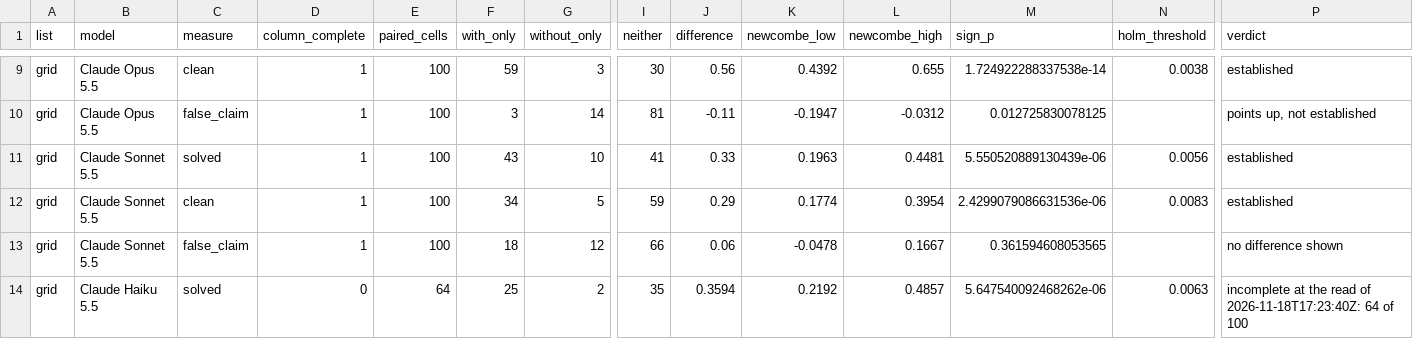
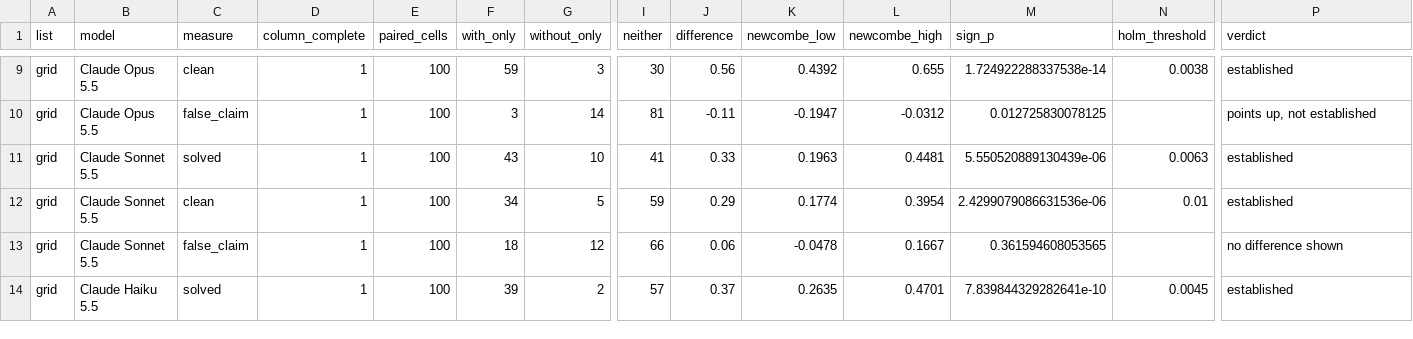
Before and after one commit to cerulion-inc/cerulion, a CSV file: docs/benchmarks/results/7cb9f322c10f6fa7-2026-11-18-harness-libero-pro/paired.csv, drawn as a sheet; only a part is shown, gaps mark what is left out; the diff covers the shown part only; the diff names each change by its address in the sheet, - before the commit and + after, or states it on an @@ line.

Commit message:
docs(benchmarks): finish the harness results package with the grid's final read
The results package held the grid as read while one model's column was still
running: Claude Haiku 5.5 had 64 and 65 of its 100 start states, the pooled
false-claim test was printed as incomplete and the charts carried a star.
Every column of the grid has now ended in both arms, so the package is read
again from the rows and every verdict is settled.

- The grid's CSV files are read again with every moved task counted once,
  where it was scored: 2969 scored episodes, 31 unscored, none open.
  lost_attempts.csv gains the attempts in no row of the episodes that ended
  since the last read.
- recompute.py, once every column is complete, opens SUMMARY.md with what
  must be read before any number: the three models that solved fewer start
  states with Cerulion and the one with fewer clean solves, each with its
  counts and p; the tally printed whole; the false claims per unsolved
  episode beside the pooled test; the models with more false claims in all;
  the episodes in which a model stopped calling tools or ran no control
  step; the models whose replies, steps, cost or time were not lower; the
  column added late; the passes that do not hold with the task row as the
  unit; the unscored episodes and the families on scored pairs only.
- Each declared test now prints its settled verdict and what it supports,
  with the counts that qualify it beside it: the main test with the rule's
  interval condition and its task row count, GPT-6 Astra CLEAN with its
  SOLVED counts and task row count, the pooled false-claim test with its
  totals, its scored pairs and the rule's narrowing count.
- The extension's list 2 summary reads the grid's CLEAN family as settled,
  so "replicated" now also covers Gemini 3.8 Flash CLEAN, as the
  extension's rule allows.
- README.md gives the Claude pause from the cell log's starts, the start
  states whose arms ran on either side of it, and the outage episode's two
  refused restarts, which are in no file.
- The two charts are drawn again from the package: no column is starred.

```diff
--- a/docs/benchmarks/results/7cb9f322c10f6fa7-2026-11-18-harness-libero-pro/paired.csv
+++ b/docs/benchmarks/results/7cb9f322c10f6fa7-2026-11-18-harness-libero-pro/paired.csv
-N11 (holm_threshold): 0.0056
+N11 (holm_threshold): 0.0063
-N12 (holm_threshold): 0.0083
+N12 (holm_threshold): 0.01
-D14 (column_complete): 0
+D14 (column_complete): 1
-E14 (paired_cells): 64
+E14 (paired_cells): 100
-F14 (with_only): 25
+F14 (with_only): 39
-I14 (neither): 35
+I14 (neither): 57
-J14 (difference): 0.3594
+J14 (difference): 0.37
-K14 (newcombe_low): 0.2192
+K14 (newcombe_low): 0.2635
-L14 (newcombe_high): 0.4857
+L14 (newcombe_high): 0.4701
-M14 (sign_p): 5.647540092468262e-06
+M14 (sign_p): 7.839844329282641e-10
-N14 (holm_threshold): 0.0063
+N14 (holm_threshold): 0.0045
-P14 (verdict): incomplete at the read of 2026-11-18T17:23:40Z: 64 of 100
+P14 (verdict): established
```
Also changed, not shown: 1 added row, 1 removed row and 15 edited cells elsewhere in this file, docs/benchmarks/results/7cb9f322c10f6fa7-2026-11-18-harness-libero-pro/summary.csv, 15 other files.
